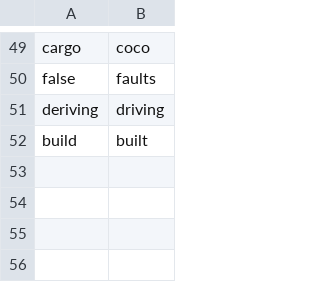
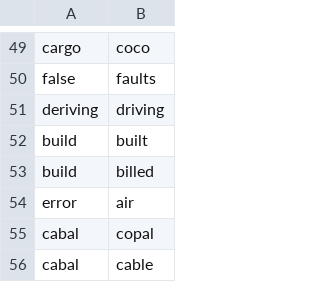
Before and after one commit to talonhub/community, a CSV file: settings/words_to_replace.csv, drawn as a sheet; only a part is shown, gaps mark what is left out; the diff names each change by its address in the sheet, - before the commit and + after, or states it on an @@ line.

```diff
--- a/settings/words_to_replace.csv
+++ b/settings/words_to_replace.csv
+row 53: build | billed
+row 54: error | air
+row 55: cabal | copal
+row 56: cabal | cable
```
Also changed, not shown: 4 other files.
